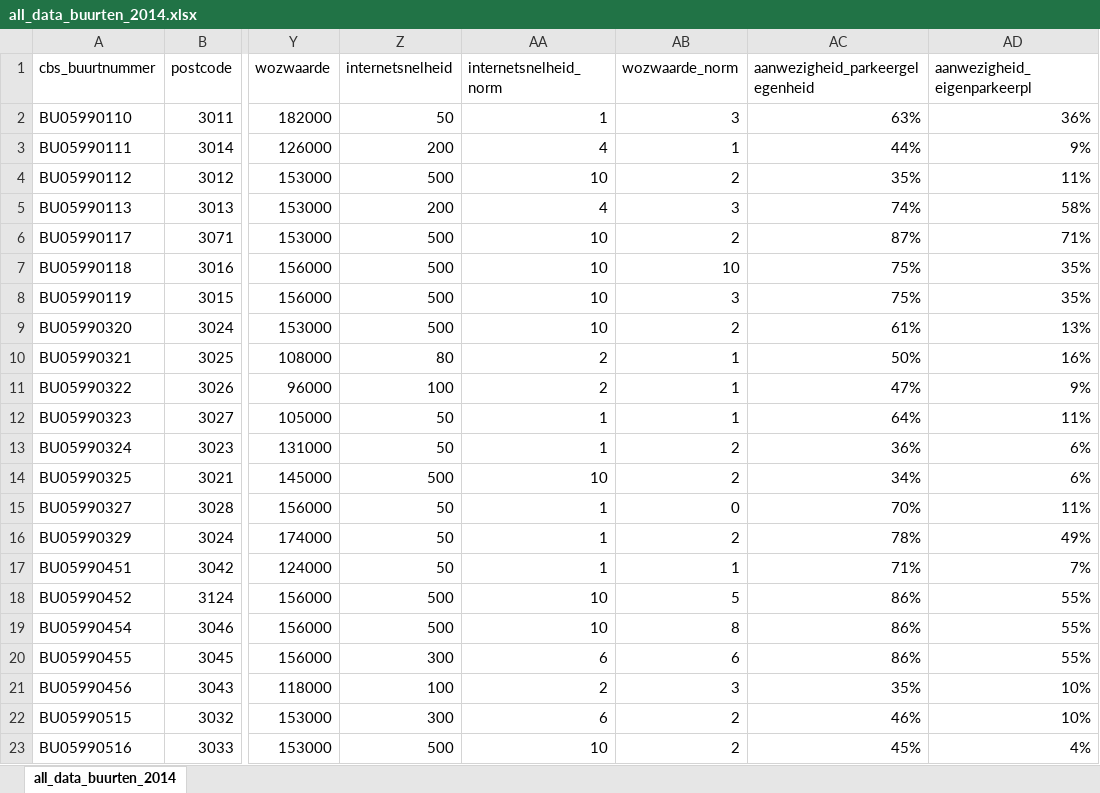
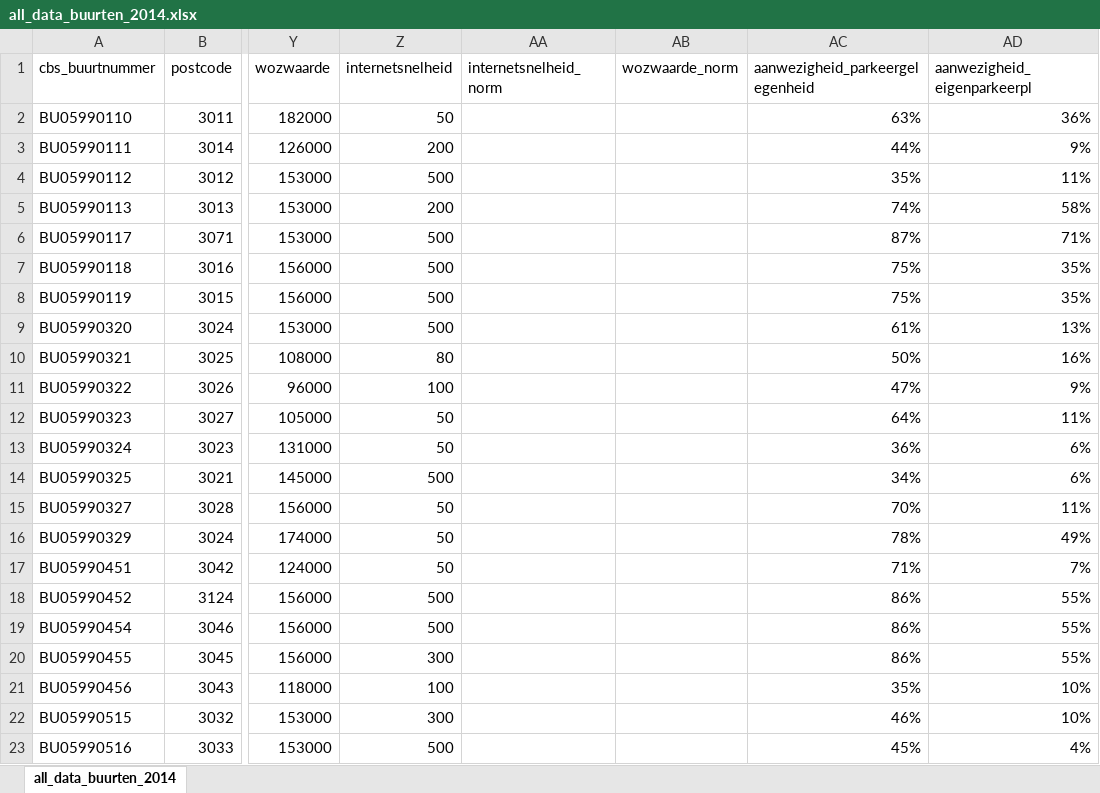
Before and after one commit to ArmindoMaurits/Shiny_housemap, an Excel workbook: datasets/all_data_buurten_2014.xlsx, sheet all_data_buurten_2014, drawn as a sheet; only a part is shown, gaps mark what is left out; values as stored, in another font and other column widths than the file's, no borders; the diff covers the shown part only; the diff names each change by its address in the sheet, - before the commit and + after, or states it on an @@ line.

```diff
--- a/datasets/all_data_buurten_2014.xlsx (sheet all_data_buurten_2014)
+++ b/datasets/all_data_buurten_2014.xlsx (sheet all_data_buurten_2014)
-AA2 (internetsnelheid_norm): 1
+AA2 (internetsnelheid_norm): (empty)
-AB2 (wozwaarde_norm): 3
+AB2 (wozwaarde_norm): (empty)
-AA3 (internetsnelheid_norm): 4
+AA3 (internetsnelheid_norm): (empty)
-AB3 (wozwaarde_norm): 1
+AB3 (wozwaarde_norm): (empty)
-AA4 (internetsnelheid_norm): 10
+AA4 (internetsnelheid_norm): (empty)
-AB4 (wozwaarde_norm): 2
+AB4 (wozwaarde_norm): (empty)
-AA5 (internetsnelheid_norm): 4
+AA5 (internetsnelheid_norm): (empty)
-AB5 (wozwaarde_norm): 3
+AB5 (wozwaarde_norm): (empty)
-AA6:AA9 (internetsnelheid_norm): 10
+AA6:AA9 (internetsnelheid_norm): (empty)
-AB6 (wozwaarde_norm): 2
+AB6 (wozwaarde_norm): (empty)
-AB7 (wozwaarde_norm): 10
+AB7 (wozwaarde_norm): (empty)
-AB8 (wozwaarde_norm): 3
+AB8 (wozwaarde_norm): (empty)
-AB9 (wozwaarde_norm): 2
+AB9 (wozwaarde_norm): (empty)
-AA10:AA11 (internetsnelheid_norm): 2
+AA10:AA11 (internetsnelheid_norm): (empty)
-AB10:AB12 (wozwaarde_norm): 1
+AB10:AB12 (wozwaarde_norm): (empty)
-AA12:AA13 (internetsnelheid_norm): 1
+AA12:AA13 (internetsnelheid_norm): (empty)
-AB13:AB14 (wozwaarde_norm): 2
+AB13:AB14 (wozwaarde_norm): (empty)
-AA14 (internetsnelheid_norm): 10
+AA14 (internetsnelheid_norm): (empty)
-AA15:AA17 (internetsnelheid_norm): 1
+AA15:AA17 (internetsnelheid_norm): (empty)
-AB15 (wozwaarde_norm): 0
+AB15 (wozwaarde_norm): (empty)
-AB16 (wozwaarde_norm): 2
+AB16 (wozwaarde_norm): (empty)
-AB17 (wozwaarde_norm): 1
+AB17 (wozwaarde_norm): (empty)
-AA18:AA19 (internetsnelheid_norm): 10
+AA18:AA19 (internetsnelheid_norm): (empty)
-AB18 (wozwaarde_norm): 5
+AB18 (wozwaarde_norm): (empty)
-AB19 (wozwaarde_norm): 8
+AB19 (wozwaarde_norm): (empty)
-AA20 (internetsnelheid_norm): 6
+AA20 (internetsnelheid_norm): (empty)
-AB20 (wozwaarde_norm): 6
+AB20 (wozwaarde_norm): (empty)
-AA21 (internetsnelheid_norm): 2
+AA21 (internetsnelheid_norm): (empty)
-AB21 (wozwaarde_norm): 3
+AB21 (wozwaarde_norm): (empty)
-AA22 (internetsnelheid_norm): 6
+AA22 (internetsnelheid_norm): (empty)
-AB22:AB23 (wozwaarde_norm): 2
+AB22:AB23 (wozwaarde_norm): (empty)
-AA23 (internetsnelheid_norm): 10
+AA23 (internetsnelheid_norm): (empty)
```
Also changed, not shown: 108 edited cells and cell formats elsewhere in this sheet, 1 other file.
